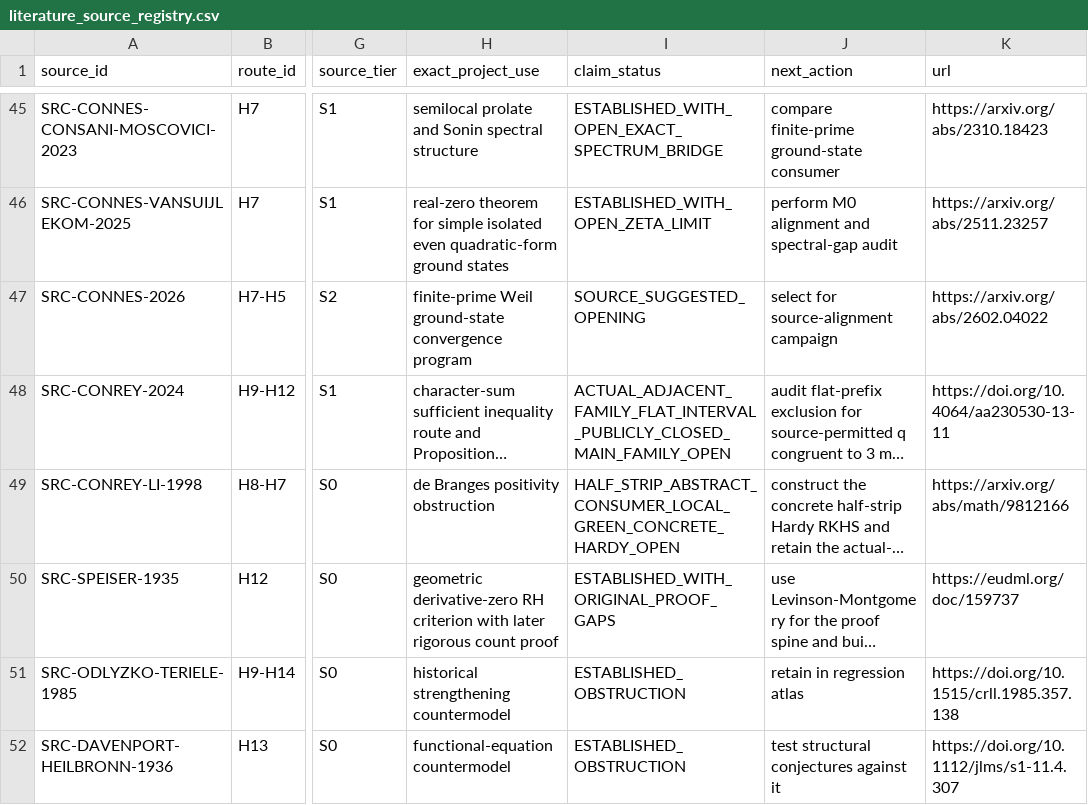
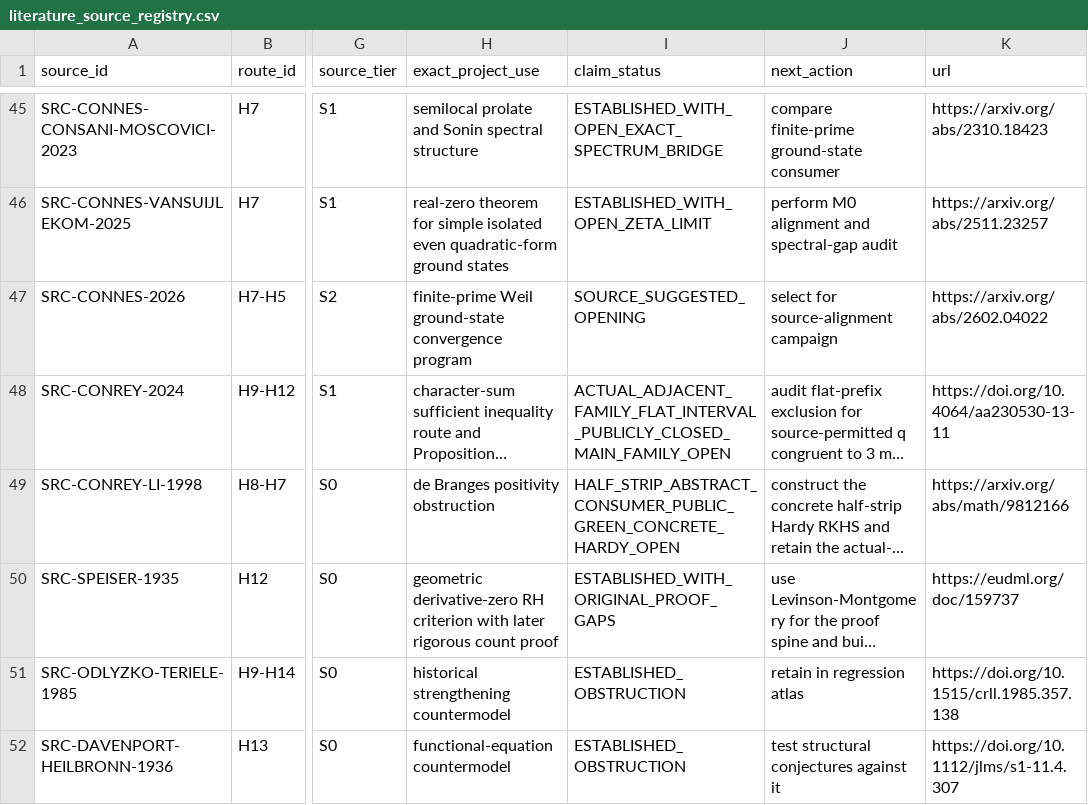
Before and after one commit to Ryugu-07/lean-lab-rh, a CSV file: research/literature_source_registry.csv, drawn as a sheet; only a part is shown, gaps mark what is left out; long unchanged cells end in …; the diff names each change by its address in the sheet, - before the commit and + after, or states it on an @@ line.

Commit message:
Record Conrey-Li half-strip immutable evidence

```diff
--- a/research/literature_source_registry.csv
+++ b/research/literature_source_registry.csv
-I49 (claim_status): HALF_STRIP_ABSTRACT_CONSUMER_LOCAL_GREEN_CONCRETE_HARDY_OPEN
+I49 (claim_status): HALF_STRIP_ABSTRACT_CONSUMER_PUBLIC_GREEN_CONCRETE_HARDY_OPEN
```
Also changed, not shown: 6 other files.
